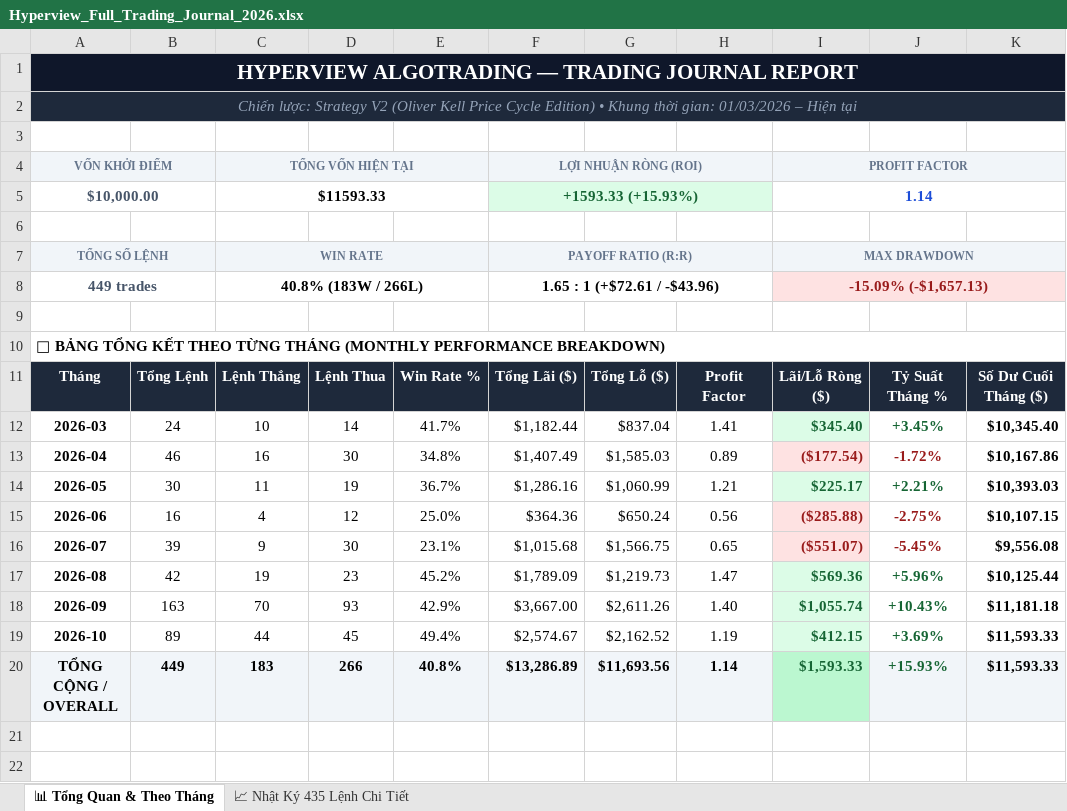
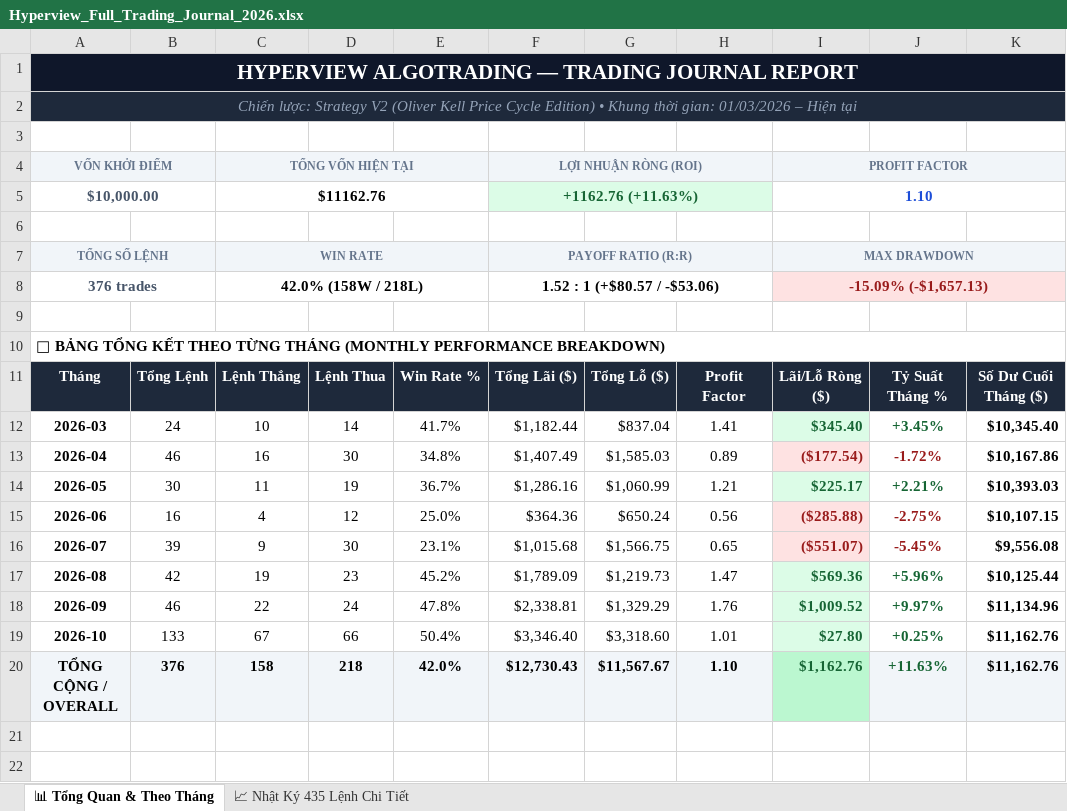
Before and after one commit to Doffyyyy/TradingView-API, an Excel workbook: public/Hyperview_Full_Trading_Journal_2026.xlsx, sheet 📊 Tổng Quan & Theo Tháng, drawn as a sheet; only a part is shown; values as stored, in another font and other column widths than the file's, no borders; removed rows and columns are numbered as before the commit, all else as after; the diff covers the shown part only; the diff names each change by its address in the sheet, - before the commit and + after, or states it on an @@ line.

```diff
--- a/public/Hyperview_Full_Trading_Journal_2026.xlsx (sheet 📊 Tổng Quan & Theo Tháng)
+++ b/public/Hyperview_Full_Trading_Journal_2026.xlsx (sheet 📊 Tổng Quan & Theo Tháng)
-row 5: $10,000.00 |  | $11593.33 |  |  | +1593.33 (+15.93%) |  |  | 1.14
+row 5: $10,000.00 |  | $11162.76 |  |  | +1162.76 (+11.63%) |  |  | 1.10
@@ column A renumbered between rows 8 and 34 @@
-C8: 40.8% (183W / 266L)
+C8: 42.0% (158W / 218L)
-F8: 1.65 : 1 (+$72.61 / -$43.96)
+F8: 1.52 : 1 (+$80.57 / -$53.06)
-row 18: 2026-09 | 163 | 70 | 93 | 42.9% | $3,667.00 | $2,611.26 | 1.40 | $1,055.74 | +10.43% | $11,181.18
-row 19: 2026-10 | 89 | 44 | 45 | 49.4% | $2,574.67 | $2,162.52 | 1.19 | $412.15 | +3.69% | $11,593.33
-row 20: TỔNG CỘNG / OVERALL | 449 | 183 | 266 | 40.8% | $13,286.89 | $11,693.56 | 1.14 | $1,593.33 | +15.93% | $11,593.33
+row 18: 2026-09 | 46 | 22 | 24 | 47.8% | $2,338.81 | $1,329.29 | 1.76 | $1,009.52 | +9.97% | $11,134.96
+row 19: 2026-10 | 133 | 67 | 66 | 50.4% | $3,346.40 | $3,318.60 | 1.01 | $27.80 | +0.25% | $11,162.76
+row 20: TỔNG CỘNG / OVERALL | 376 | 158 | 218 | 42.0% | $12,730.43 | $11,567.67 | 1.10 | $1,162.76 | +11.63% | $11,162.76
```
Also changed, not shown: 5 added rows, 16 removed rows, 6 edited cells and cell formats elsewhere in this sheet, sheet 📈 Nhật Ký 435 Lệnh Chi Tiết, 9 other files.
